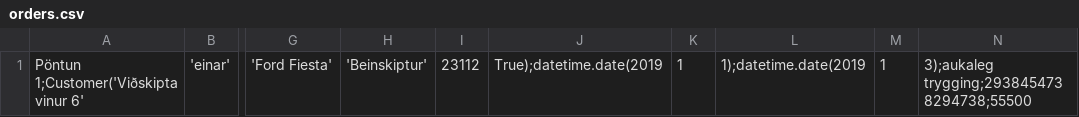
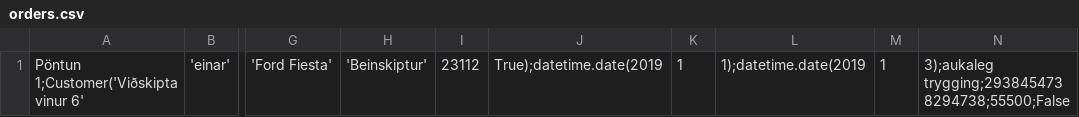
Before and after one commit to einaroddurpall/vln1, a CSV file: data/orders.csv, drawn as a sheet; only a part is shown, gaps mark what is left out; the diff names each change by its address in the sheet, - before the commit and + after, or states it on an @@ line.

```diff
--- a/data/orders.csv
+++ b/data/orders.csv
-N1: 3);aukaleg trygging;2938454738294738;55500
+N1: 3);aukaleg trygging;2938454738294738;55500;False
```
Also changed, not shown: 6 other files.
